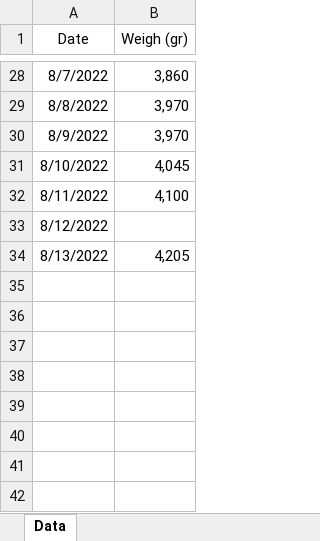
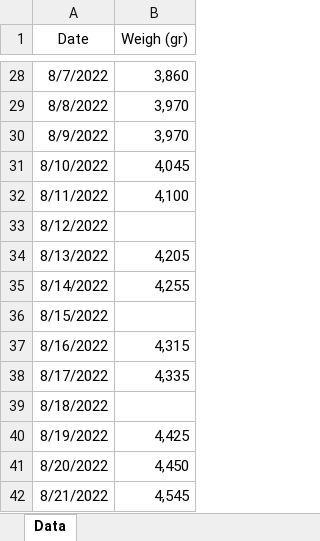
Before and after one commit to albertofrison/BabyWeights, an Excel workbook: data/BabyWeights.xlsx, sheet Data, drawn as a sheet; only a part is shown, gaps mark what is left out; values as stored, in another font and other column widths than the file's, no borders; the diff names each change by its address in the sheet, - before the commit and + after, or states it on an @@ line.

Commit message:
1. added data points 2. improved charts with original and interpolated figures

```diff
--- a/data/BabyWeights.xlsx (sheet Data)
+++ b/data/BabyWeights.xlsx (sheet Data)
+row 35: 8/14/2022 | 4,255
+row 36: 8/15/2022
+row 37: 8/16/2022 | 4,315
+row 38: 8/17/2022 | 4,335
+row 39: 8/18/2022
+row 40: 8/19/2022 | 4,425
+row 41: 8/20/2022 | 4,450
+row 42: 8/21/2022 | 4,545
```
Also changed, not shown: 1 other file.
